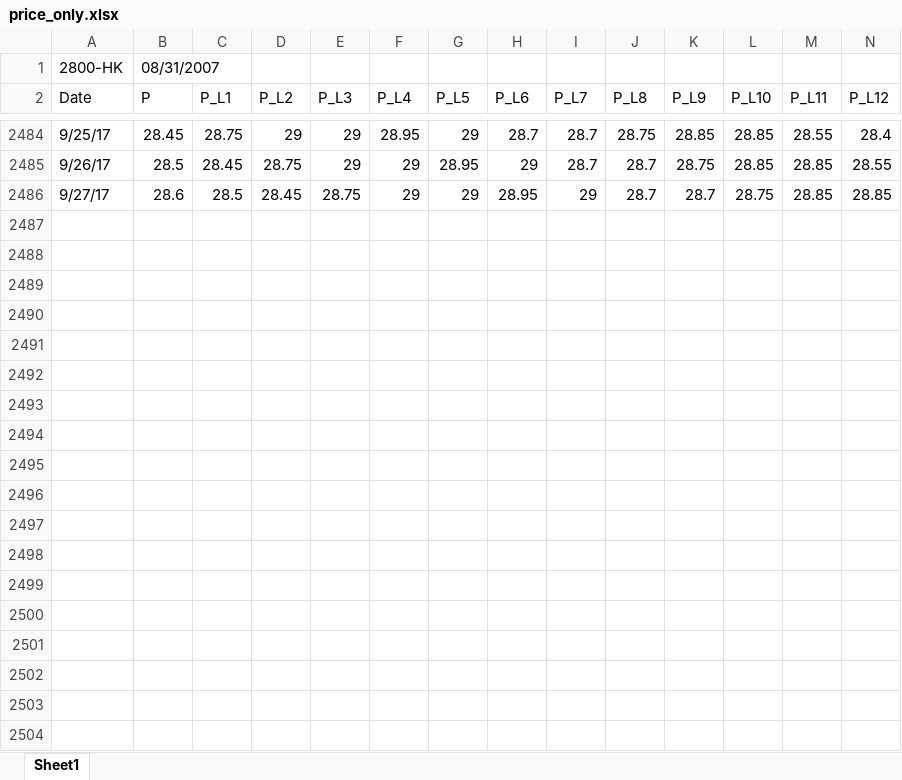
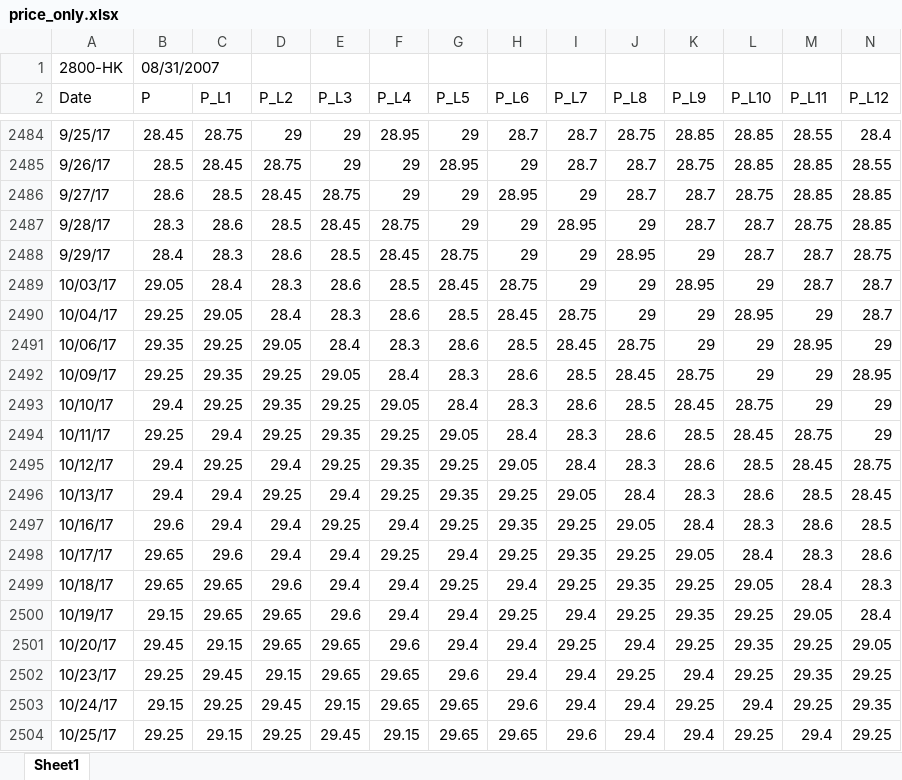
Before and after one commit to yychik/hsi-trad, an Excel workbook: price_only.xlsx, sheet Sheet1, drawn as a sheet; only a part is shown, gaps mark what is left out; values as stored, in another font and other column widths than the file's, no borders; rows hold the shown columns only; the diff covers the shown part only; the diff names each change by its address in the sheet, - before the commit and + after, or states it on an @@ line.

Commit message:
loading more data

```diff
--- a/price_only.xlsx (sheet Sheet1)
+++ b/price_only.xlsx (sheet Sheet1)
+row 2487: 9/28/17 | 28.3 | 28.6 | 28.5 | 28.45 | 28.75 | 29 | 29 | 28.95 | 29 | 28.7 | 28.7 | 28.75 | 28.85
+row 2488: 9/29/17 | 28.4 | 28.3 | 28.6 | 28.5 | 28.45 | 28.75 | 29 | 29 | 28.95 | 29 | 28.7 | 28.7 | 28.75
+row 2489: 10/03/17 | 29.05 | 28.4 | 28.3 | 28.6 | 28.5 | 28.45 | 28.75 | 29 | 29 | 28.95 | 29 | 28.7 | 28.7
+row 2490: 10/04/17 | 29.25 | 29.05 | 28.4 | 28.3 | 28.6 | 28.5 | 28.45 | 28.75 | 29 | 29 | 28.95 | 29 | 28.7
+row 2491: 10/06/17 | 29.35 | 29.25 | 29.05 | 28.4 | 28.3 | 28.6 | 28.5 | 28.45 | 28.75 | 29 | 29 | 28.95 | 29
+row 2492: 10/09/17 | 29.25 | 29.35 | 29.25 | 29.05 | 28.4 | 28.3 | 28.6 | 28.5 | 28.45 | 28.75 | 29 | 29 | 28.95
+row 2493: 10/10/17 | 29.4 | 29.25 | 29.35 | 29.25 | 29.05 | 28.4 | 28.3 | 28.6 | 28.5 | 28.45 | 28.75 | 29 | 29
+row 2494: 10/11/17 | 29.25 | 29.4 | 29.25 | 29.35 | 29.25 | 29.05 | 28.4 | 28.3 | 28.6 | 28.5 | 28.45 | 28.75 | 29
+row 2495: 10/12/17 | 29.4 | 29.25 | 29.4 | 29.25 | 29.35 | 29.25 | 29.05 | 28.4 | 28.3 | 28.6 | 28.5 | 28.45 | 28.75
+row 2496: 10/13/17 | 29.4 | 29.4 | 29.25 | 29.4 | 29.25 | 29.35 | 29.25 | 29.05 | 28.4 | 28.3 | 28.6 | 28.5 | 28.45
+row 2497: 10/16/17 | 29.6 | 29.4 | 29.4 | 29.25 | 29.4 | 29.25 | 29.35 | 29.25 | 29.05 | 28.4 | 28.3 | 28.6 | 28.5
+row 2498: 10/17/17 | 29.65 | 29.6 | 29.4 | 29.4 | 29.25 | 29.4 | 29.25 | 29.35 | 29.25 | 29.05 | 28.4 | 28.3 | 28.6
+row 2499: 10/18/17 | 29.65 | 29.65 | 29.6 | 29.4 | 29.4 | 29.25 | 29.4 | 29.25 | 29.35 | 29.25 | 29.05 | 28.4 | 28.3
+row 2500: 10/19/17 | 29.15 | 29.65 | 29.65 | 29.6 | 29.4 | 29.4 | 29.25 | 29.4 | 29.25 | 29.35 | 29.25 | 29.05 | 28.4
+row 2501: 10/20/17 | 29.45 | 29.15 | 29.65 | 29.65 | 29.6 | 29.4 | 29.4 | 29.25 | 29.4 | 29.25 | 29.35 | 29.25 | 29.05
+row 2502: 10/23/17 | 29.25 | 29.45 | 29.15 | 29.65 | 29.65 | 29.6 | 29.4 | 29.4 | 29.25 | 29.4 | 29.25 | 29.35 | 29.25
+row 2503: 10/24/17 | 29.15 | 29.25 | 29.45 | 29.15 | 29.65 | 29.65 | 29.6 | 29.4 | 29.4 | 29.25 | 29.4 | 29.25 | 29.35
+row 2504: 10/25/17 | 29.25 | 29.15 | 29.25 | 29.45 | 29.15 | 29.65 | 29.65 | 29.6 | 29.4 | 29.4 | 29.25 | 29.4 | 29.25
```
Also changed, not shown: 2 added rows elsewhere in this sheet, 5 other files.
